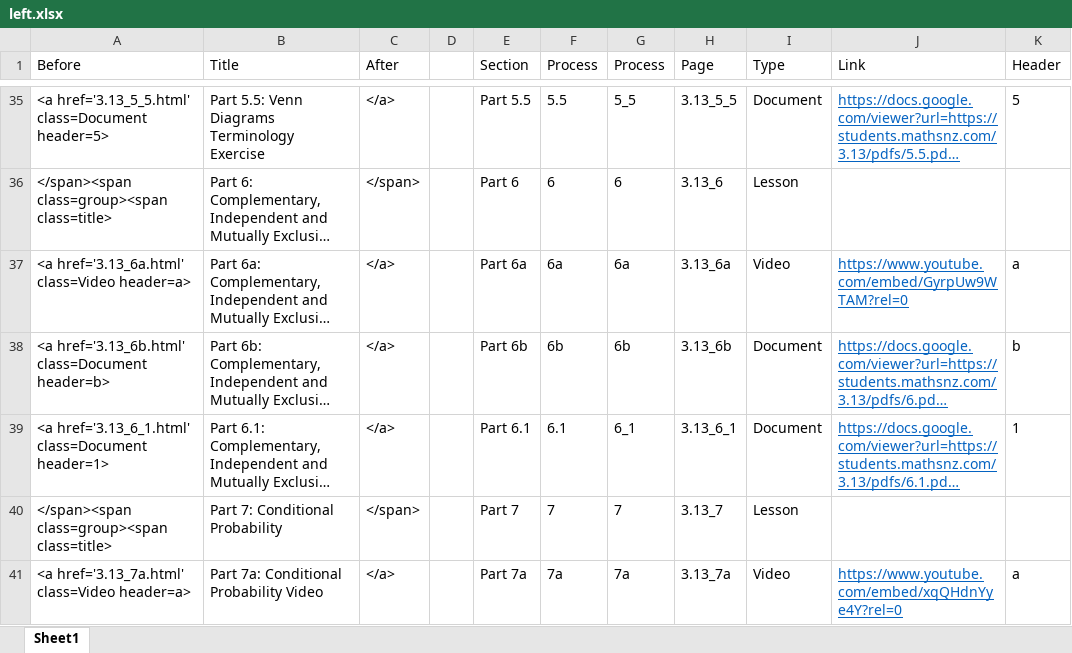
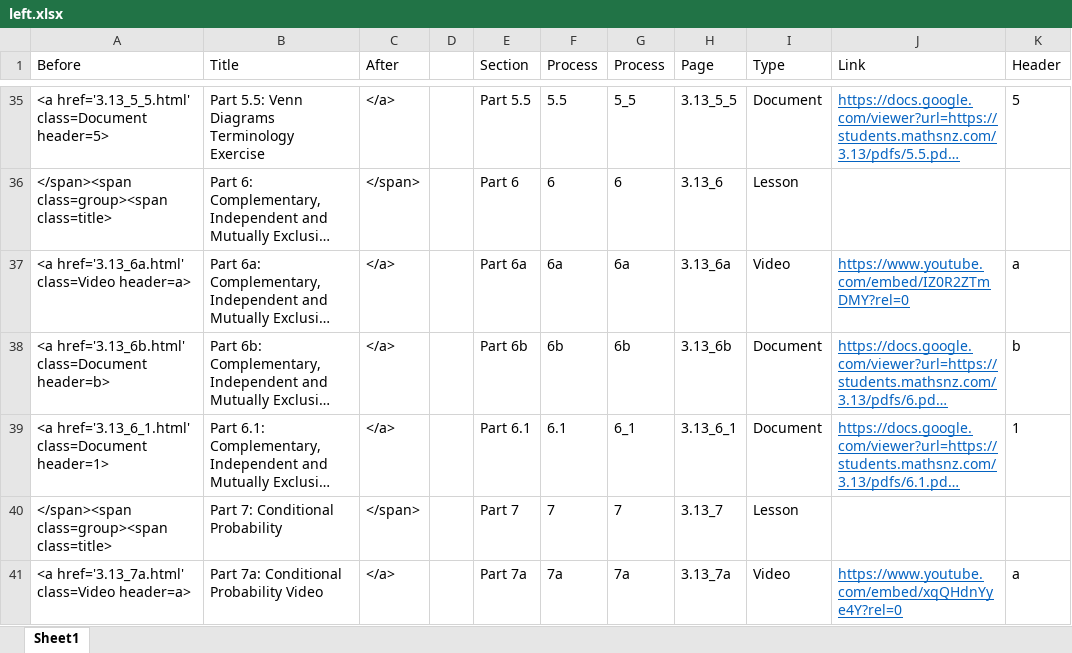
Before and after one commit to mathsnz/students.mathsnz.com, an Excel workbook: 3.13/left.xlsx, sheet Sheet1, drawn as a sheet; only a part is shown, gaps mark what is left out; long unchanged cells end in …; values as stored, in another font and other column widths than the file's, no borders; conditional formats not drawn; the diff names each change by its address in the sheet, - before the commit and + after, or states it on an @@ line.

```diff
--- a/3.13/left.xlsx (sheet Sheet1)
+++ b/3.13/left.xlsx (sheet Sheet1)
-J37 (Link): https://www.youtube.com/embed/GyrpUw9WTAM?rel=0
+J37 (Link): https://www.youtube.com/embed/IZ0R2ZTmDMY?rel=0
```
Also changed, not shown: 1 other file.
